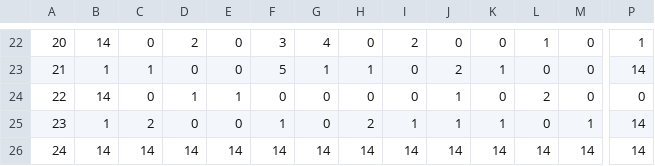
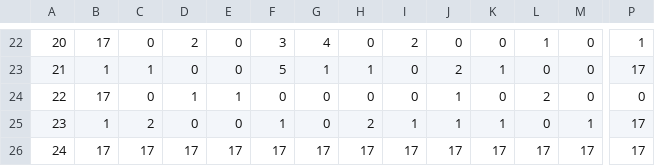
Before and after one commit to Thirdwave03/SFML_personal, a CSV file: PersoanlProject_SFML/PS_SFMLFramework Bin/tables/tile_table_default.csv, drawn as a sheet; only a part is shown, gaps mark what is left out; the diff covers the shown part only; the diff names each change by its address in the sheet, - before the commit and + after, or states it on an @@ line.

```diff
--- a/PersoanlProject_SFML/PS_SFMLFramework Bin/tables/tile_table_default.csv
+++ b/PersoanlProject_SFML/PS_SFMLFramework Bin/tables/tile_table_default.csv
-B22: 14
+B22: 17
-P23: 14
+P23: 17
-B24: 14
+B24: 17
-P25:P26: 14
+P25:P26: 17
-B26: 14
+B26: 17
-C26: 14
+C26: 17
-D26: 14
+D26: 17
-E26: 14
+E26: 17
-F26: 14
+F26: 17
-G26: 14
+G26: 17
-H26: 14
+H26: 17
-I26: 14
+I26: 17
-J26: 14
+J26: 17
-K26: 14
+K26: 17
-L26: 14
+L26: 17
-M26: 14
+M26: 17
```
Also changed, not shown: 36 edited cells elsewhere in this file, 10 other files.
